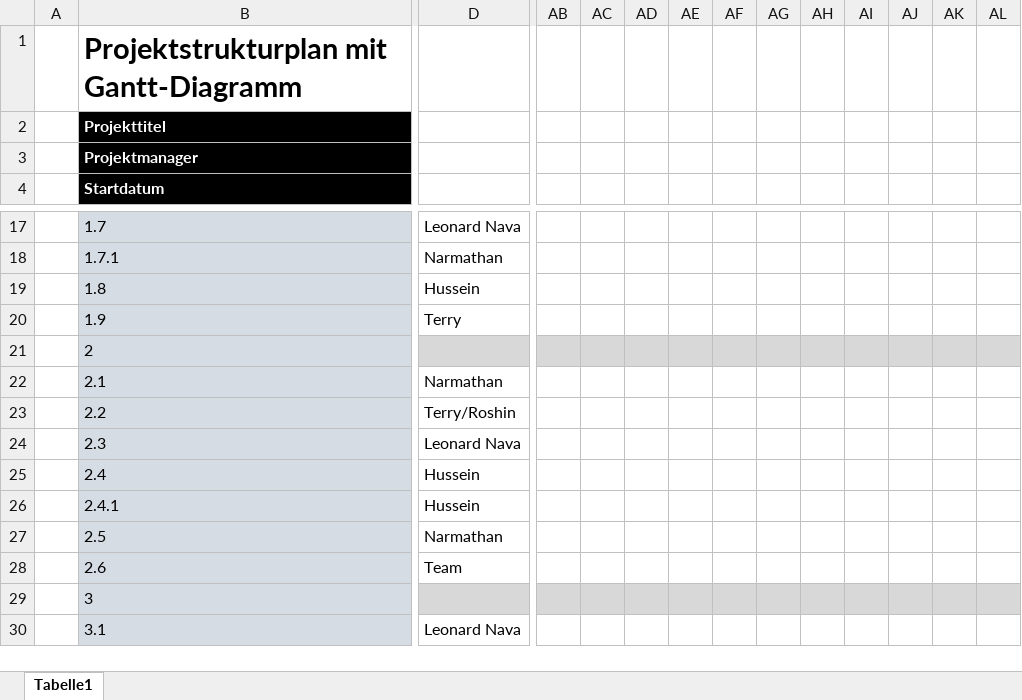
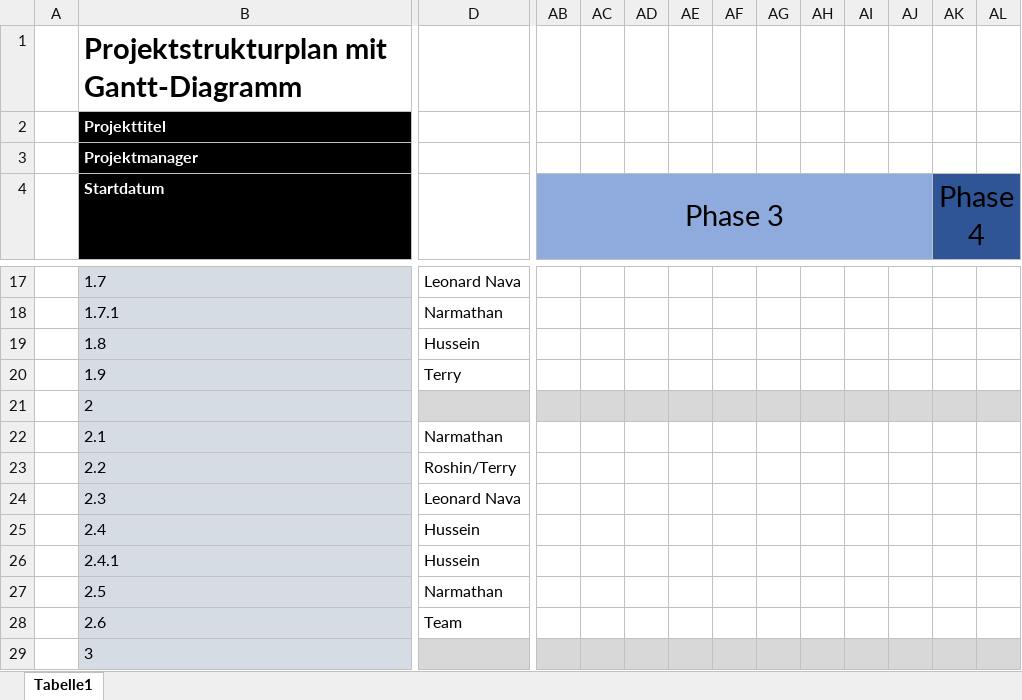
Before and after one commit to HusseinFarzi/Nachhatigkeitstagung, an Excel workbook: 06_Projektstrukturplan/Projektstrukturplan.xlsx, sheet Tabelle1, drawn as a sheet; only a part is shown, gaps mark what is left out; the shorter side is filled out with more unchanged rows; values as stored, in another font and other column widths than the file's, no borders; conditional formats not drawn; the diff covers the shown part only; the diff names each change by its address in the sheet, - before the commit and + after, or states it on an @@ line.

```diff
--- a/06_Projektstrukturplan/Projektstrukturplan.xlsx (sheet Tabelle1)
+++ b/06_Projektstrukturplan/Projektstrukturplan.xlsx (sheet Tabelle1)
-AB4: (empty)
+AB4: Phase 3
-AB4:AJ4 fill: none
+AB4:AJ4 fill: #8FAADC
+AB4:AJ4 merged
-AK4: (empty)
+AK4: Phase 4
-AK4:AL4 fill: none
+AK4:AL4 fill: #2F5597
+AK4:AS4 merged
-D23: Terry/Roshin
+D23: Roshin/Terry
```
Also changed, not shown: 1 removed row, 28 edited cells and cell formats elsewhere in this sheet, formulas that keep their value.
